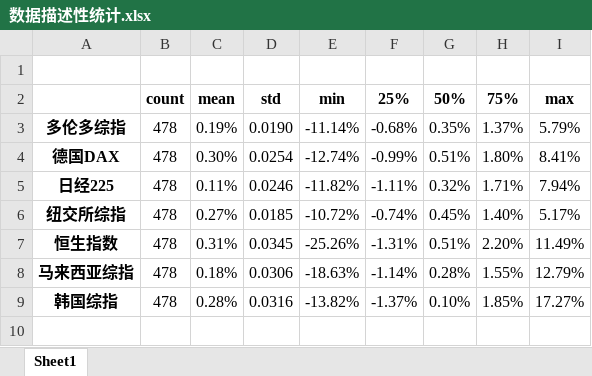
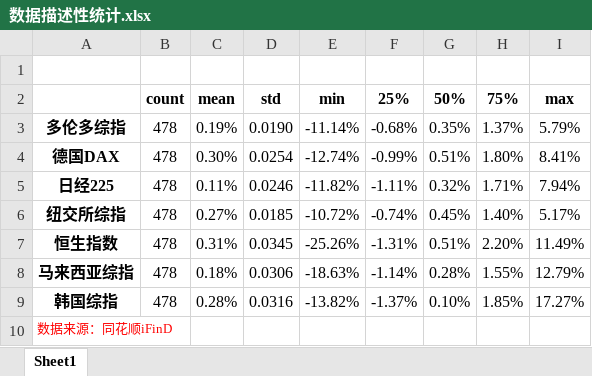
Before and after one commit to lca-123/GA_portfolio, an Excel workbook: 数据描述性统计.xlsx, sheet Sheet1, drawn as a sheet; values as stored, in another font and other column widths than the file's, no borders; the diff names each change by its address in the sheet, - before the commit and + after, or states it on an @@ line.

```diff
--- a/数据描述性统计.xlsx (sheet Sheet1)
+++ b/数据描述性统计.xlsx (sheet Sheet1)
+row 10: 数据来源：同花顺iFinD
```
Also changed, not shown: 指数数据1.xlsx, 22 other files.
